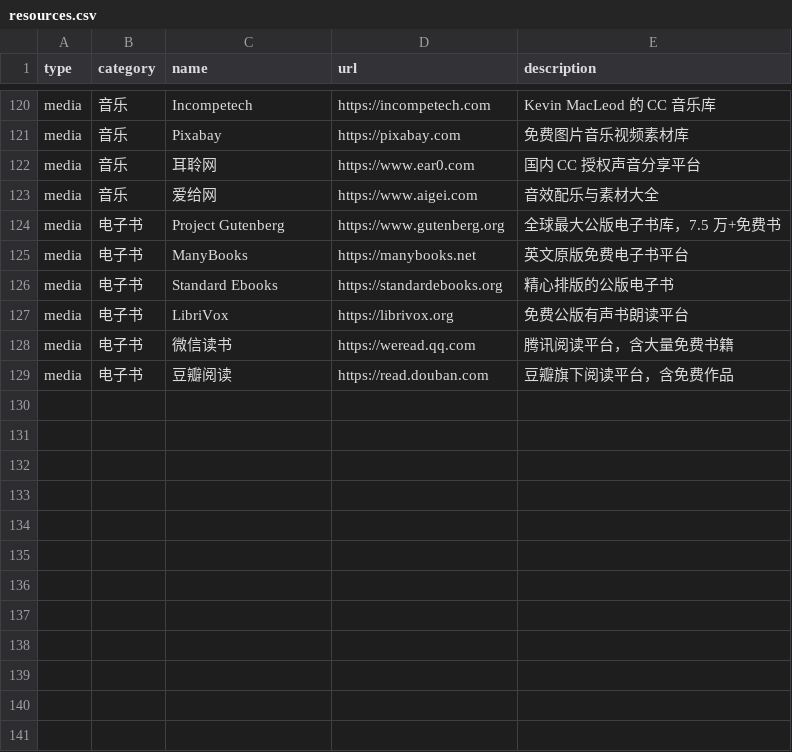
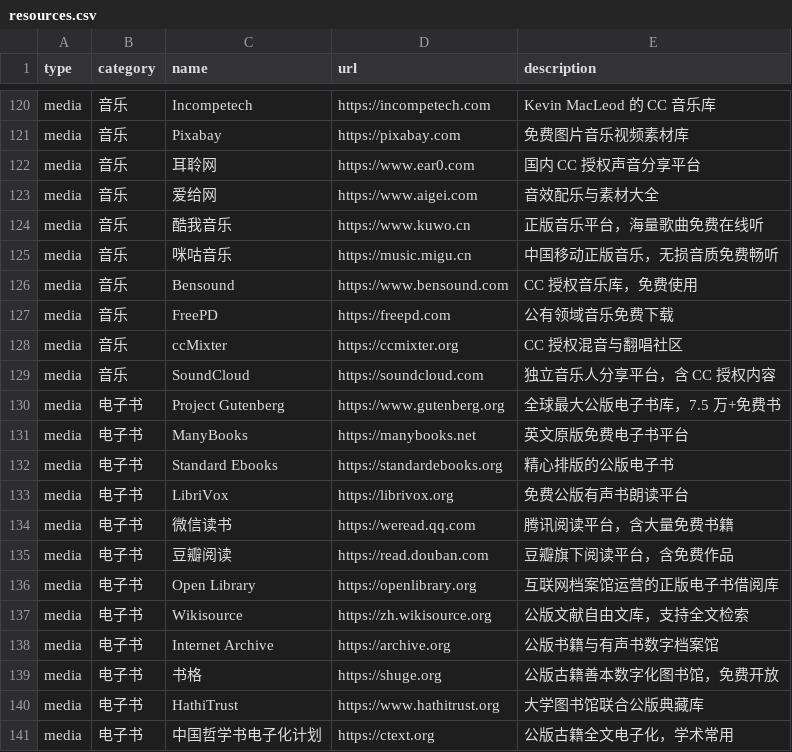
Before and after one commit to GrassPillow/GrassPillow.github.io, a CSV file: origin/public/resources.csv, drawn as a sheet; only a part is shown, gaps mark what is left out; the diff names each change by its address in the sheet, - before the commit and + after, or states it on an @@ line.

```diff
--- a/origin/public/resources.csv
+++ b/origin/public/resources.csv
+row 124: media | 音乐 | 酷我音乐 | https://www.kuwo.cn | 正版音乐平台，海量歌曲免费在线听
+row 125: media | 音乐 | 咪咕音乐 | https://music.migu.cn | 中国移动正版音乐，无损音质免费畅听
+row 126: media | 音乐 | Bensound | https://www.bensound.com | CC 授权音乐库，免费使用
+row 127: media | 音乐 | FreePD | https://freepd.com | 公有领域音乐免费下载
+row 128: media | 音乐 | ccMixter | https://ccmixter.org | CC 授权混音与翻唱社区
+row 129: media | 音乐 | SoundCloud | https://soundcloud.com | 独立音乐人分享平台，含 CC 授权内容
+row 136: media | 电子书 | Open Library | https://openlibrary.org | 互联网档案馆运营的正版电子书借阅库
+row 137: media | 电子书 | Wikisource | https://zh.wikisource.org | 公版文献自由文库，支持全文检索
+row 138: media | 电子书 | Internet Archive | https://archive.org | 公版书籍与有声书数字档案馆
+row 139: media | 电子书 | 书格 | https://shuge.org | 公版古籍善本数字化图书馆，免费开放
+row 140: media | 电子书 | HathiTrust | https://www.hathitrust.org | 大学图书馆联合公版典藏库
+row 141: media | 电子书 | 中国哲学书电子化计划 | https://ctext.org | 公版古籍全文电子化，学术常用
```
Also changed, not shown: resources.csv, 14 other files.
